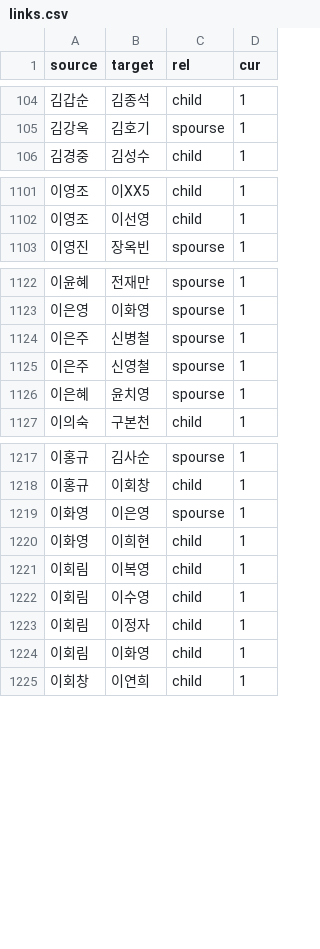
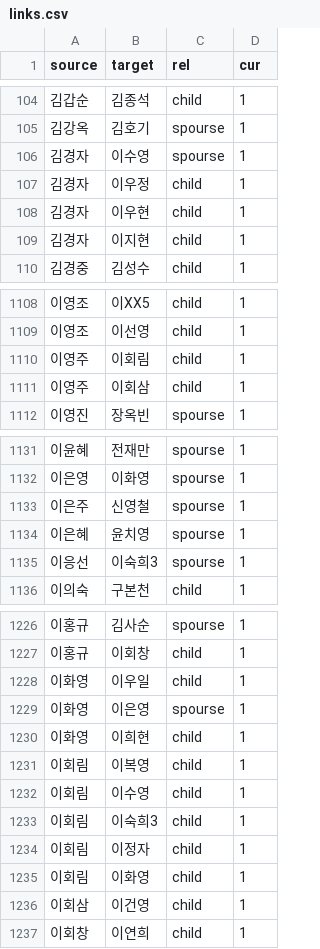
Before and after one commit to Hackthings/cywc.github.io, a CSV file: links.csv, drawn as a sheet; only a part is shown, gaps mark what is left out; the diff covers the shown part only.

```diff
--- a/links.csv
+++ b/links.csv
@@ -105,2 +105,6 @@ source,target,rel,cur
 김강옥,김호기,spourse,1
+김경자,이수영,spourse,1
+김경자,이우정,child,1
+김경자,이우현,child,1
+김경자,이지현,child,1
 김경중,김성수,child,1
@@ -1102,2 +1109,4 @@ source,target,rel,cur
 이영조,이선영,child,1
+이영주,이회림,child,1
+이영주,이회삼,child,1
 이영진,장옥빈,spourse,1
@@ -1123,5 +1132,5 @@ source,target,rel,cur
 이은영,이화영,spourse,1
-이은주,신병철,spourse,1
 이은주,신영철,spourse,1
 이은혜,윤치영,spourse,1
+이응선,이숙희3,spourse,1
 이의숙,구본천,child,1
@@ -1218,2 +1227,3 @@ source,target,rel,cur
 이홍규,이회창,child,1
+이화영,이우일,child,1
 이화영,이은영,spourse,1
@@ -1222,4 +1232,6 @@ source,target,rel,cur
 이회림,이수영,child,1
+이회림,이숙희3,child,1
 이회림,이정자,child,1
 이회림,이화영,child,1
+이회삼,이건영,child,1
 이회창,이연희,child,1
```
Also changed, not shown: 5 added rows and 2 removed rows elsewhere in this file, nodes.csv, 7 other files.
